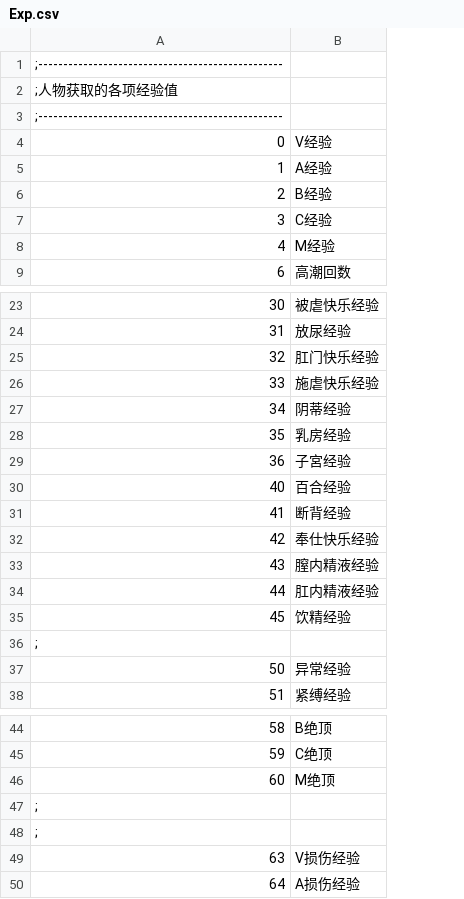
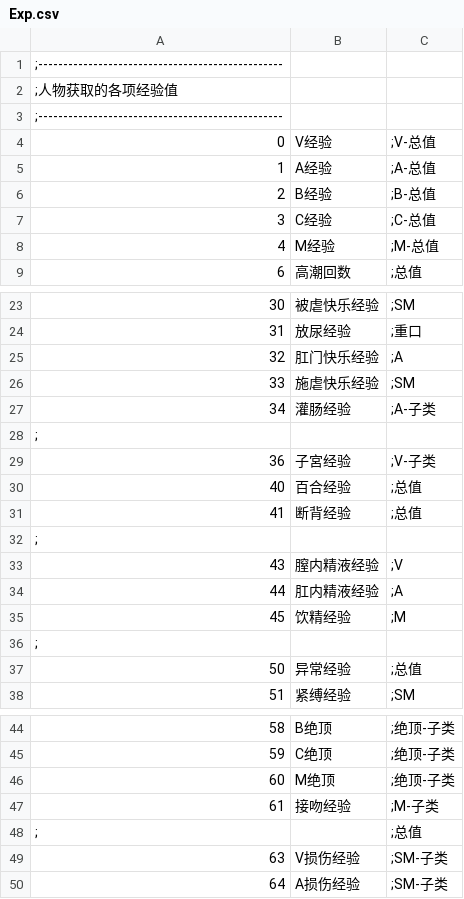
Before and after one commit to syf097/ErArk, a CSV file: CSV/Exp.csv, drawn as a sheet; only a part is shown, gaps mark what is left out; removed rows and columns are numbered as before the commit, all else as after; the diff names each change by its address in the sheet, - before the commit and + after, or states it on an @@ line.

```diff
--- a/CSV/Exp.csv
+++ b/CSV/Exp.csv
+column C, rows 4-9: ;V-总值 | ;A-总值 | ;B-总值 | ;C-总值 | ;M-总值 | ;总值; rows 23-27: ;SM | ;重口 | ;A | ;SM | ;A-子类; rows 29-31: ;V-子类 | ;总值 | ;总值; rows 33-38: ;V | ;A | ;M |  | ;总值 | ;SM; rows 44-46: all ;绝顶-子类; rows 48-50: ;总值 | ;SM-子类 | ;SM-子类
-B27: 阴蒂经验
+B27: 灌肠经验
-row 28: 35 | 乳房经验
@@ row 47 moved to row 28: ; @@
-row 32: 42 | 奉仕快乐经验
+row 32: ;
+row 47: 61 | 接吻经验 | ;M-子类
```
Also changed, not shown: CSV/Base.csv, CSV/Equip.csv, 40 other files.
